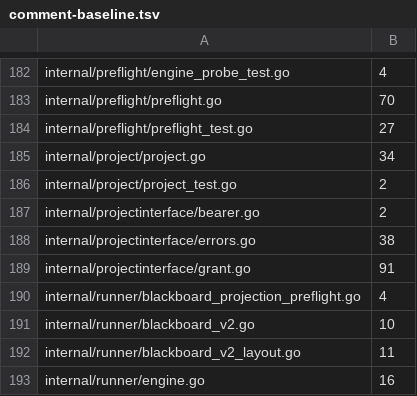
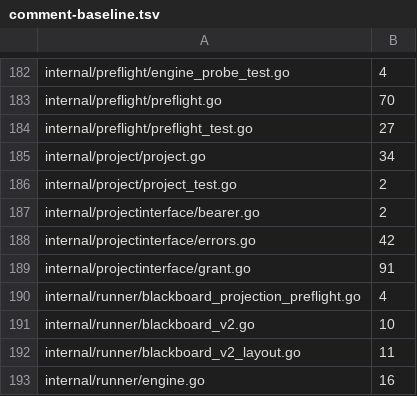
Before and after one commit to n1majne3/CyberPenda, a TSV file: scripts/comment-baseline.tsv, drawn as a sheet; only a part is shown, gaps mark what is left out.

```diff
--- a/scripts/comment-baseline.tsv
+++ b/scripts/comment-baseline.tsv
@@ -187,3 +187,3 @@ internal/project/project_test.go	2
 internal/projectinterface/bearer.go	2
-internal/projectinterface/errors.go	38
+internal/projectinterface/errors.go	42
 internal/projectinterface/grant.go	91
```
Also changed, not shown: 1 other file.
